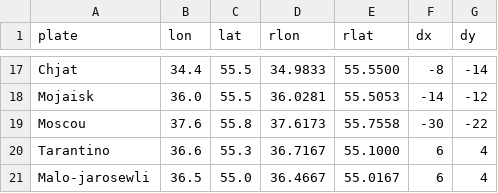
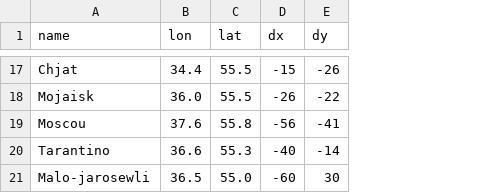
Before and after one commit to ryuuart/ifrit-protocol, a CSV file: apps/spell-circle-canvas/src/sketch/sketches/minard_1869/data/cities.csv, drawn as a sheet; only a part is shown, gaps mark what is left out; removed rows and columns are numbered as before the commit, all else as after; the diff covers the shown part only; the diff names each change by its address in the sheet, - before the commit and + after, or states it on an @@ line.

```diff
--- a/apps/spell-circle-canvas/src/sketch/sketches/minard_1869/data/cities.csv
+++ b/apps/spell-circle-canvas/src/sketch/sketches/minard_1869/data/cities.csv
-column D (rlon), rows 17-21: 34.9833 | 36.0281 | 37.6173 | 36.7167 | 36.4667
-column E (rlat), rows 17-21: 55.5500 | 55.5053 | 55.7558 | 55.1000 | 55.0167
-A1: plate
+A1: name
-D17 (dx): -8
+D17 (dx): -15
-E17 (dy): -14
+E17 (dy): -26
-D18 (dx): -14
+D18 (dx): -26
-E18 (dy): -12
+E18 (dy): -22
-D19 (dx): -30
+D19 (dx): -56
-E19 (dy): -22
+E19 (dy): -41
-D20 (dx): 6
+D20 (dx): -40
-E20 (dy): 4
+E20 (dy): -14
-D21 (dx): 6
+D21 (dx): -60
-E21 (dy): 4
+E21 (dy): 30
```
Also changed, not shown: 30 edited cells elsewhere in this file, apps/spell-circle-canvas/src/sketch/sketches/minard_1869/data/temperatures.csv, 13 other files.
